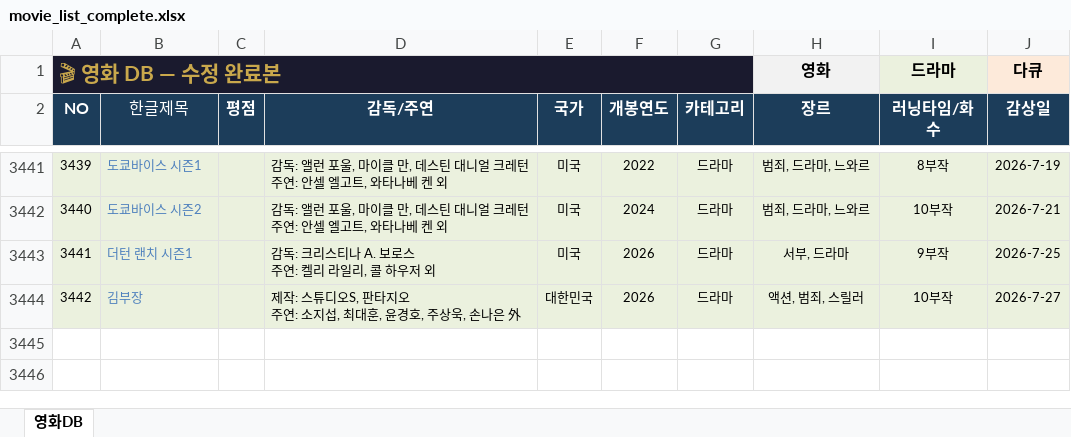
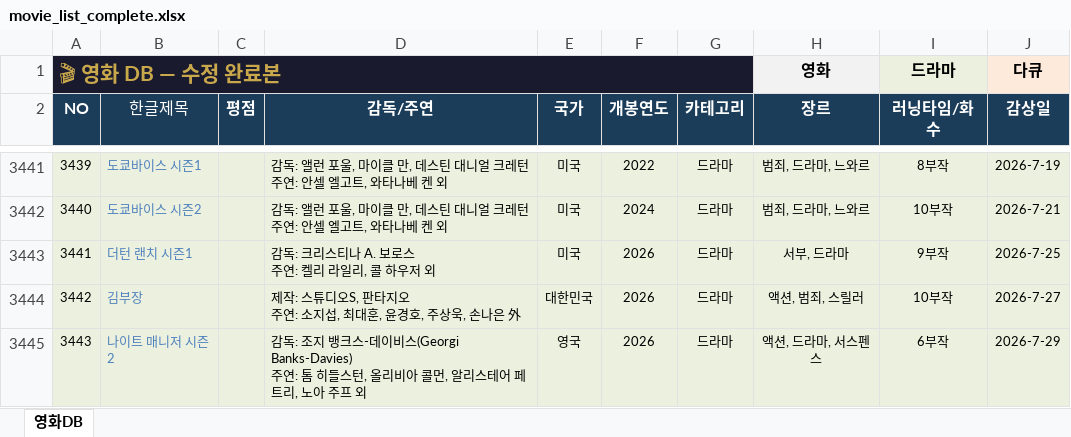
Before and after one commit to casio8000/film-humanities_Mobile, an Excel workbook: movie_list_complete.xlsx, sheet 영화DB, drawn as a sheet; only a part is shown, gaps mark what is left out; values as stored, in another font and other column widths than the file's, no borders; table styles not drawn; ↵ is a line break in a cell; the diff names each change by its address in the sheet, - before the commit and + after, or states it on an @@ line.

Commit message:
Add files via upload

```diff
--- a/movie_list_complete.xlsx (sheet 영화DB)
+++ b/movie_list_complete.xlsx (sheet 영화DB)
+row 3445: 3443 | 나이트 매니저 시즌2 |  | 감독: 조지 뱅크스-데이비스(Georgi Banks-Davies) ↵ 주연: 톰 히들스턴, 올리비아 콜먼, 알리스테어 페트리, 노아 주프 외 | 영국 | 2026 | 드라마 | 액션, 드라마, 서스펜스 | 6부작 | 2026-7-29
```
